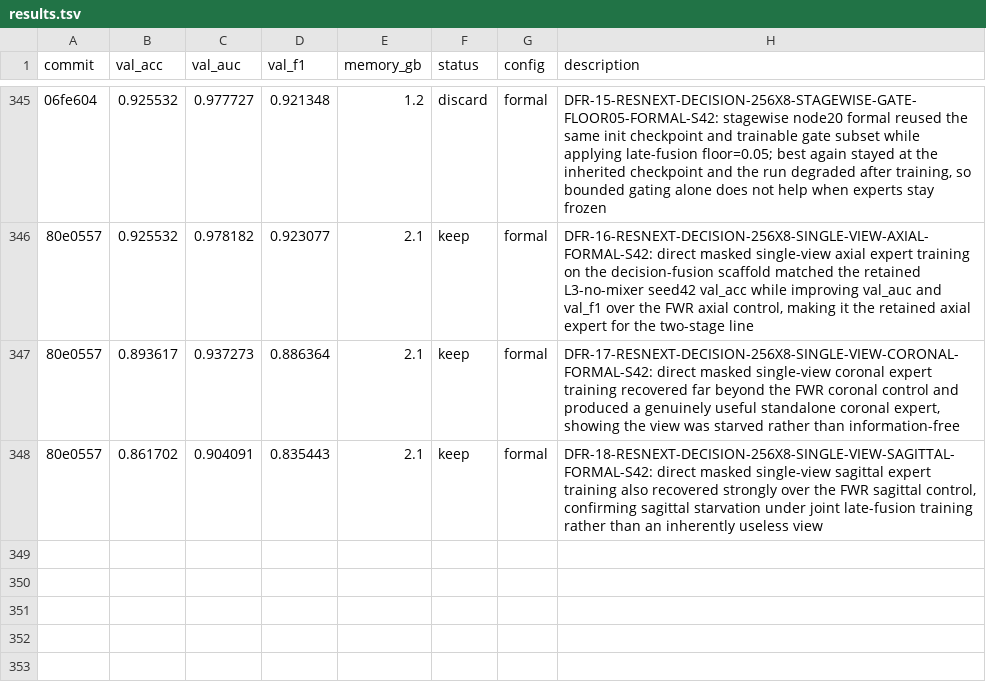
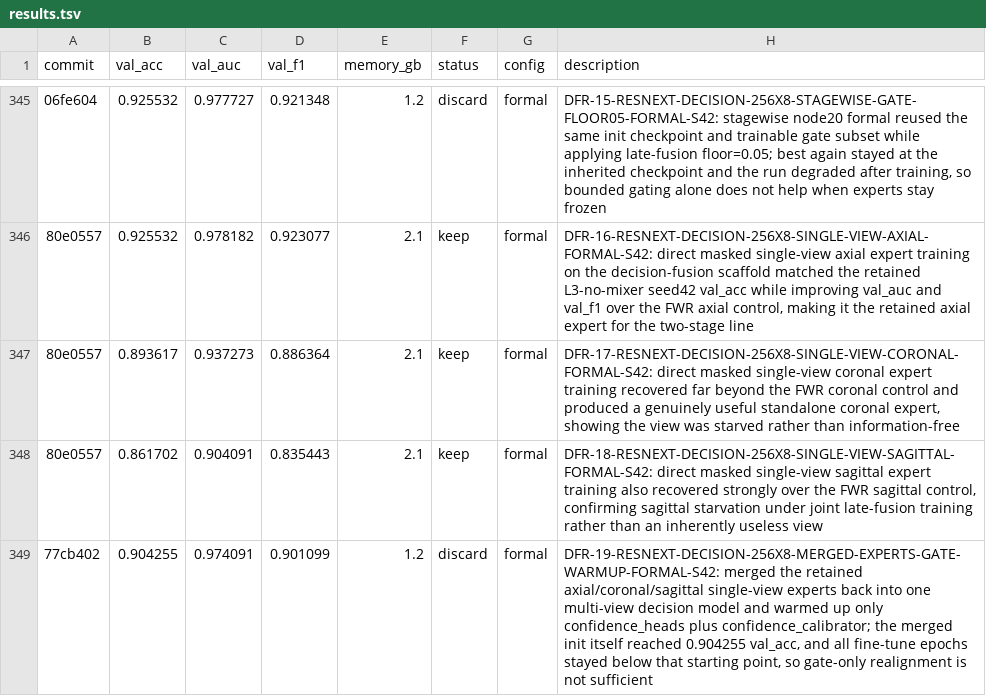
Before and after one commit to justgooo/ankle-recognition, a TSV file: results.tsv, drawn as a sheet; only a part is shown, gaps mark what is left out; the diff names each change by its address in the sheet, - before the commit and + after, or states it on an @@ line.

Commit message:
Record DFR19 gate warmup result

```diff
--- a/results.tsv
+++ b/results.tsv
+row 349: 77cb402 | 0.904255 | 0.974091 | 0.901099 | 1.2 | discard | formal | DFR-19-RESNEXT-DECISION-256X8-MERGED-EXPERTS-GATE-WARMUP-FORMAL-S42: merged the retained axial/coronal/sagittal single-view experts back into one multi-view decision model and warmed up only confidence_heads plus confidence_calibrator; the merged init itself reached 0.904255 val_acc, and all fine-tune epochs stayed below that starting point, so gate-only realignment is not sufficient
```
Also changed, not shown: 1 other file.
